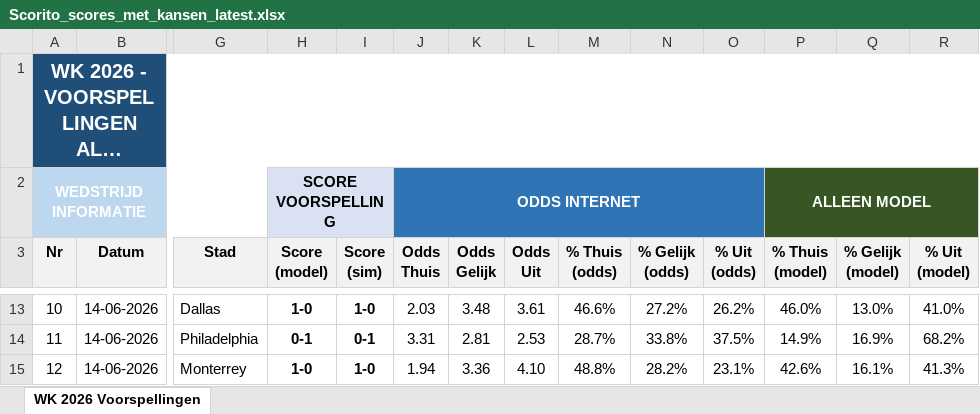
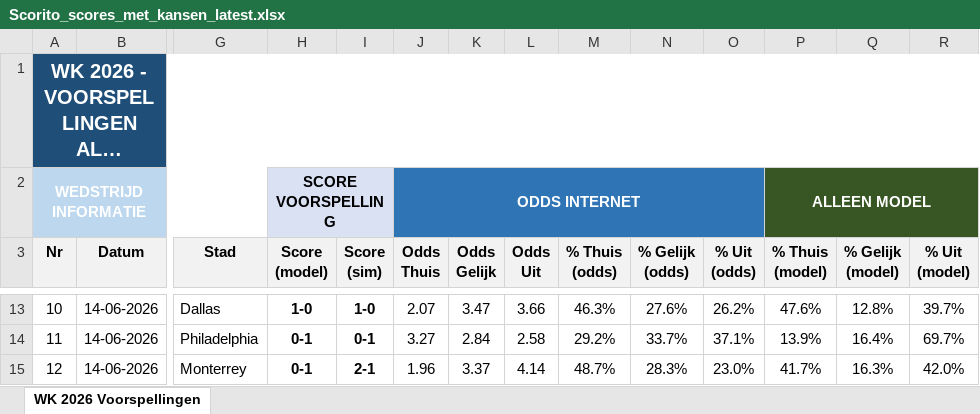
Before and after one commit to thomlaer/voetbal_prediction, an Excel workbook: github_vercel_app/public/files/Scorito_scores_met_kansen_latest.xlsx, sheet WK 2026 Voorspellingen, drawn as a sheet; only a part is shown, gaps mark what is left out; long unchanged cells end in …; values as stored, in another font and other column widths than the file's, no borders; the diff covers the shown part only; the diff names each change by its address in the sheet, - before the commit and + after, or states it on an @@ line.

Commit message:
Fix dashboard playoff fixtures and locked scores

```diff
--- a/github_vercel_app/public/files/Scorito_scores_met_kansen_latest.xlsx (sheet WK 2026 Voorspellingen)
+++ b/github_vercel_app/public/files/Scorito_scores_met_kansen_latest.xlsx (sheet WK 2026 Voorspellingen)
-J13 (Odds Thuis): 2.03
+J13 (Odds Thuis): 2.07
-K13 (Odds Gelijk): 3.48
+K13 (Odds Gelijk): 3.47
-L13 (Odds Uit): 3.61
+L13 (Odds Uit): 3.66
-M13 (% Thuis (odds)): 46.6%
+M13 (% Thuis (odds)): 46.3%
-N13 (% Gelijk (odds)): 27.2%
+N13 (% Gelijk (odds)): 27.6%
-P13 (% Thuis (model)): 46.0%
+P13 (% Thuis (model)): 47.6%
-Q13 (% Gelijk (model)): 13.0%
+Q13 (% Gelijk (model)): 12.8%
-R13 (% Uit (model)): 41.0%
+R13 (% Uit (model)): 39.7%
-J14 (Odds Thuis): 3.31
+J14 (Odds Thuis): 3.27
-K14 (Odds Gelijk): 2.81
+K14 (Odds Gelijk): 2.84
-L14 (Odds Uit): 2.53
+L14 (Odds Uit): 2.58
-M14 (% Thuis (odds)): 28.7%
+M14 (% Thuis (odds)): 29.2%
-N14 (% Gelijk (odds)): 33.8%
+N14 (% Gelijk (odds)): 33.7%
-O14 (% Uit (odds)): 37.5%
+O14 (% Uit (odds)): 37.1%
-P14 (% Thuis (model)): 14.9%
+P14 (% Thuis (model)): 13.9%
-Q14 (% Gelijk (model)): 16.9%
+Q14 (% Gelijk (model)): 16.4%
-R14 (% Uit (model)): 68.2%
+R14 (% Uit (model)): 69.7%
-H15 (Score (model)): 1-0
+H15 (Score (model)): 0-1
-I15 (Score (sim)): 1-0
+I15 (Score (sim)): 2-1
-J15 (Odds Thuis): 1.94
+J15 (Odds Thuis): 1.96
-K15 (Odds Gelijk): 3.36
+K15 (Odds Gelijk): 3.37
-L15 (Odds Uit): 4.10
+L15 (Odds Uit): 4.14
-M15 (% Thuis (odds)): 48.8%
+M15 (% Thuis (odds)): 48.7%
-N15 (% Gelijk (odds)): 28.2%
+N15 (% Gelijk (odds)): 28.3%
-O15 (% Uit (odds)): 23.1%
+O15 (% Uit (odds)): 23.0%
-P15 (% Thuis (model)): 42.6%
+P15 (% Thuis (model)): 41.7%
-Q15 (% Gelijk (model)): 16.1%
+Q15 (% Gelijk (model)): 16.3%
-R15 (% Uit (model)): 41.3%
+R15 (% Uit (model)): 42.0%
```
Also changed, not shown: 572 edited cells and cell formats elsewhere in this sheet, github_vercel_app/public/files/Scorito_scores_puur_latest.xlsx, github_vercel_app/public/files/WK2026_Voorspellingen_latest.xlsx, 7 other files.
